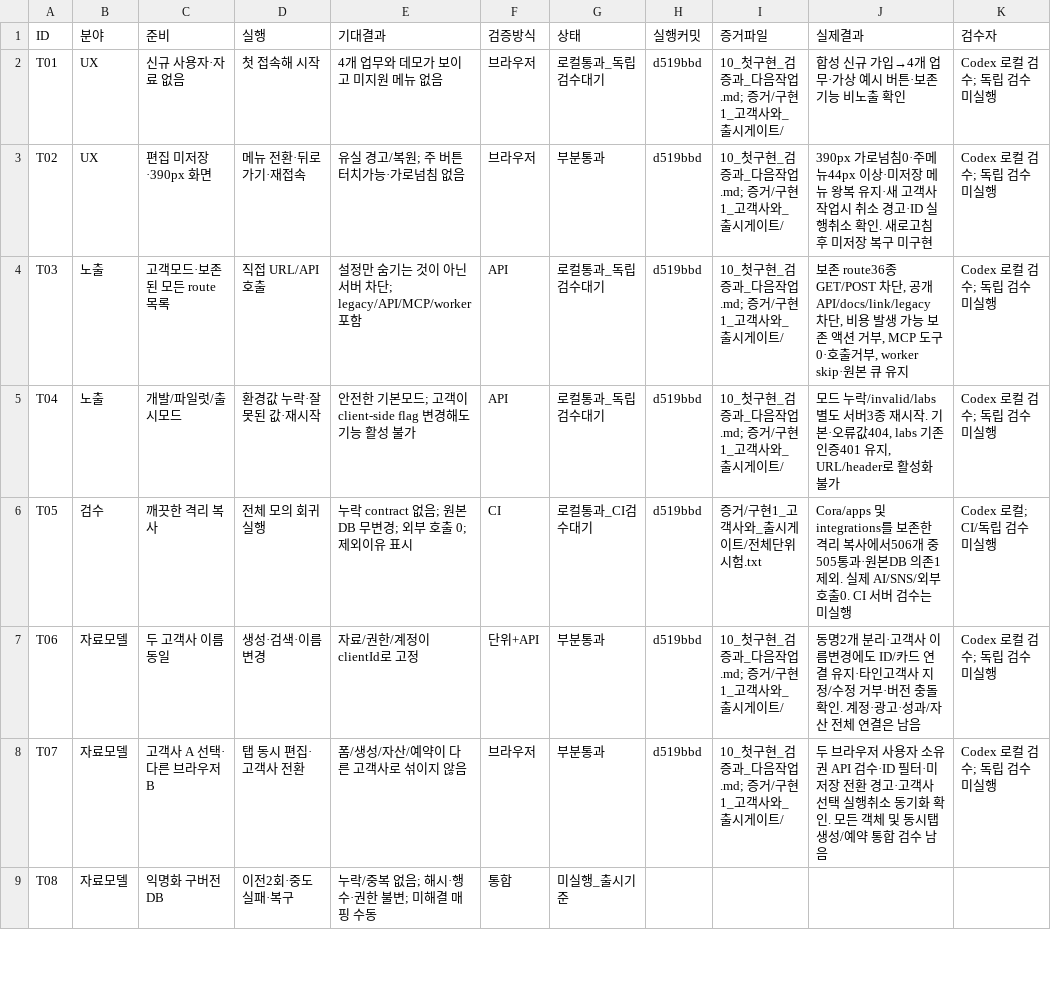
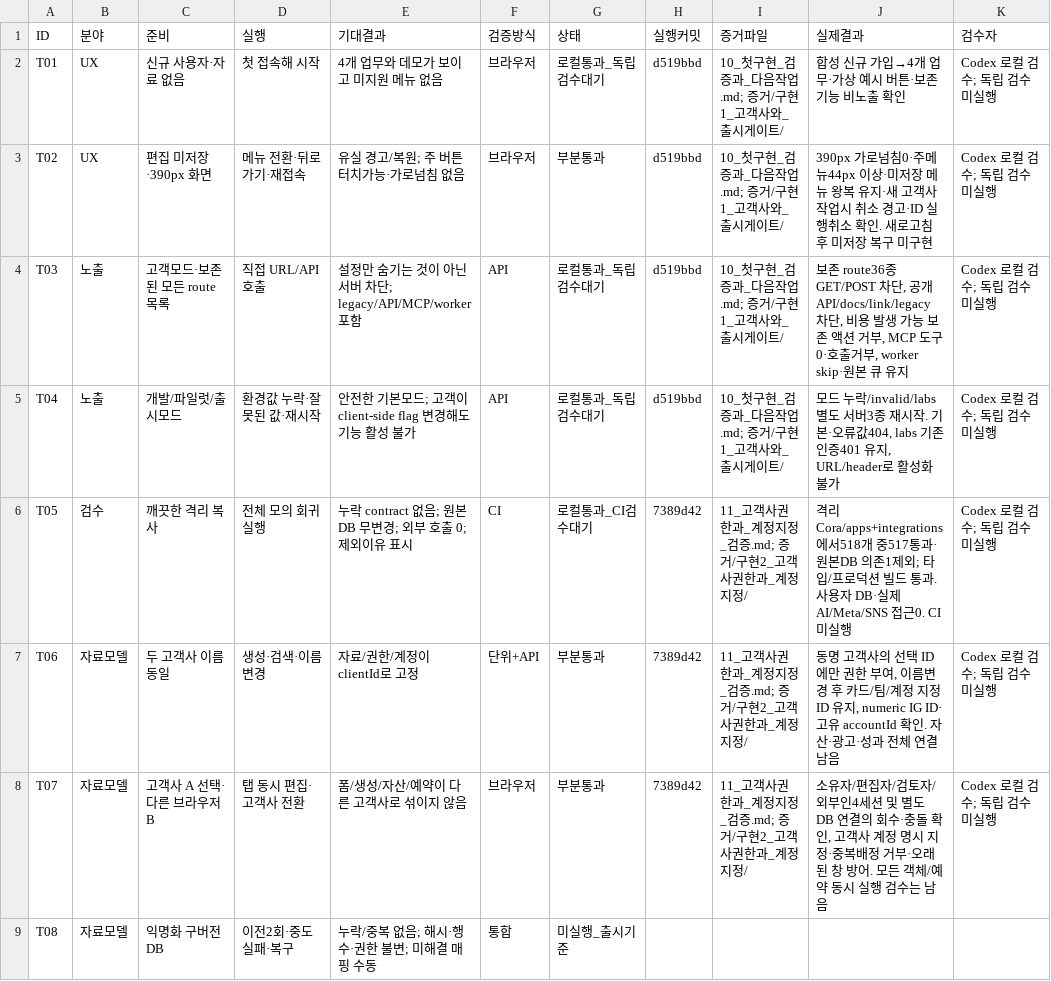
Before and after one commit to HYU-BDML/Rita-agent, a CSV file: Cora/docs/Cora_출시집중_2026-10-04/04_출시시험표.csv, drawn as a sheet; only a part is shown; the diff covers the shown part only.

```diff
--- a/Cora/docs/Cora_출시집중_2026-10-04/04_출시시험표.csv
+++ b/Cora/docs/Cora_출시집중_2026-10-04/04_출시시험표.csv
@@ -5,5 +5,5 @@ T03,노출,고객모드·보존된 모든 route 목록,직접 URL/API 호출,설
 T04,노출,개발/파일럿/출시모드,환경값 누락·잘못된 값·재시작,안전한 기본모드; 고객이 client-side flag 변경해도 기능 활성 불가,API,로컬통과_독립검수대기,d519bbd,10_첫구현_검증과_다음작업.md; 증거/구현1_고객사와_출시게이트/,"모드 누락/invalid/labs 별도 서버3종 재시작. 기본·오류값404, labs 기존 인증401 유지, URL/header로 활성화 불가",Codex 로컬 검수; 독립 검수 미실행
-T05,검수,깨끗한 격리 복사,전체 모의 회귀 실행,누락 contract 없음; 원본 DB 무변경; 외부 호출 0; 제외이유 표시,CI,로컬통과_CI검수대기,d519bbd,증거/구현1_고객사와_출시게이트/전체단위시험.txt,Cora/apps 및 integrations를 보존한 격리 복사에서506개 중505통과·원본DB 의존1제외. 실제 AI/SNS/외부호출0. CI 서버 검수는 미실행,Codex 로컬; CI/독립 검수 미실행
-T06,자료모델,두 고객사 이름 동일,생성·검색·이름변경,자료/권한/계정이 clientId로 고정,단위+API,부분통과,d519bbd,10_첫구현_검증과_다음작업.md; 증거/구현1_고객사와_출시게이트/,동명2개 분리·고객사 이름변경에도 ID/카드 연결 유지·타인고객사 지정/수정 거부·버전 충돌 확인. 계정·광고·성과/자산 전체 연결은 남음,Codex 로컬 검수; 독립 검수 미실행
-T07,자료모델,고객사 A 선택·다른 브라우저 B,탭 동시 편집·고객사 전환,폼/생성/자산/예약이 다른 고객사로 섞이지 않음,브라우저,부분통과,d519bbd,10_첫구현_검증과_다음작업.md; 증거/구현1_고객사와_출시게이트/,두 브라우저 사용자 소유권 API 검수·ID 필터·미저장 전환 경고·고객사 선택 실행취소 동기화 확인. 모든 객체 및 동시탭 생성/예약 통합 검수 남음,Codex 로컬 검수; 독립 검수 미실행
+T05,검수,깨끗한 격리 복사,전체 모의 회귀 실행,누락 contract 없음; 원본 DB 무변경; 외부 호출 0; 제외이유 표시,CI,로컬통과_CI검수대기,7389d42,11_고객사권한과_계정지정_검증.md; 증거/구현2_고객사권한과_계정지정/,격리 Cora/apps+integrations에서518개 중517통과·원본DB 의존1제외; 타입/프로덕션 빌드 통과. 사용자 DB·실제 AI/Meta/SNS 접근0. CI 미실행,Codex 로컬 검수; 독립 검수 미실행
+T06,자료모델,두 고객사 이름 동일,생성·검색·이름변경,자료/권한/계정이 clientId로 고정,단위+API,부분통과,7389d42,11_고객사권한과_계정지정_검증.md; 증거/구현2_고객사권한과_계정지정/,"동명 고객사의 선택 ID에만 권한 부여, 이름변경 후 카드/팀/계정 지정 ID 유지, numeric IG ID·고유 accountId 확인. 자산·광고·성과 전체 연결 남음",Codex 로컬 검수; 독립 검수 미실행
+T07,자료모델,고객사 A 선택·다른 브라우저 B,탭 동시 편집·고객사 전환,폼/생성/자산/예약이 다른 고객사로 섞이지 않음,브라우저,부분통과,7389d42,11_고객사권한과_계정지정_검증.md; 증거/구현2_고객사권한과_계정지정/,"소유자/편집자/검토자/외부인4세션 및 별도 DB 연결의 회수·충돌 확인, 고객사 계정 명시 지정·중복배정 거부·오래된 창 방어. 모든 객체/예약 동시 실행 검수는 남음",Codex 로컬 검수; 독립 검수 미실행
 T08,자료모델,익명화 구버전 DB,이전2회·중도실패·복구,누락/중복 없음; 해시·행수·권한 불변; 미해결 매핑 수동,통합,미실행_출시기준,,,,
```
Also changed, not shown: 10 edited cells elsewhere in this file, Cora/docs/Cora_출시집중_2026-10-04/03_실행백로그.csv, Cora/docs/Cora_출시집중_2026-10-04/09_발견문제와_수정추적.csv, 15 other files.
